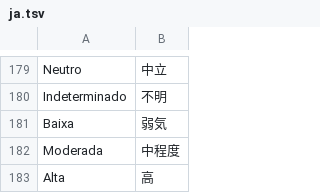
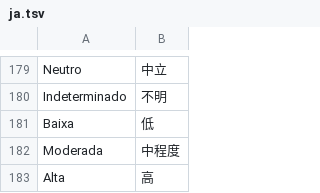
Before and after one commit to mateusccunha2024-ai/RadarBTC-, a TSV file: terminal/src/main/resources/i18n/ja.tsv, drawn as a sheet; only a part is shown, gaps mark what is left out.

```diff
--- a/terminal/src/main/resources/i18n/ja.tsv
+++ b/terminal/src/main/resources/i18n/ja.tsv
@@ -180,3 +180,3 @@ Neutro	中立
 Indeterminado	不明
-Baixa	弱気
+Baixa	低
 Moderada	中程度
```
Also changed, not shown: terminal/src/main/resources/i18n/ko.tsv, terminal/src/main/resources/i18n/zh.tsv, 1 other file.
